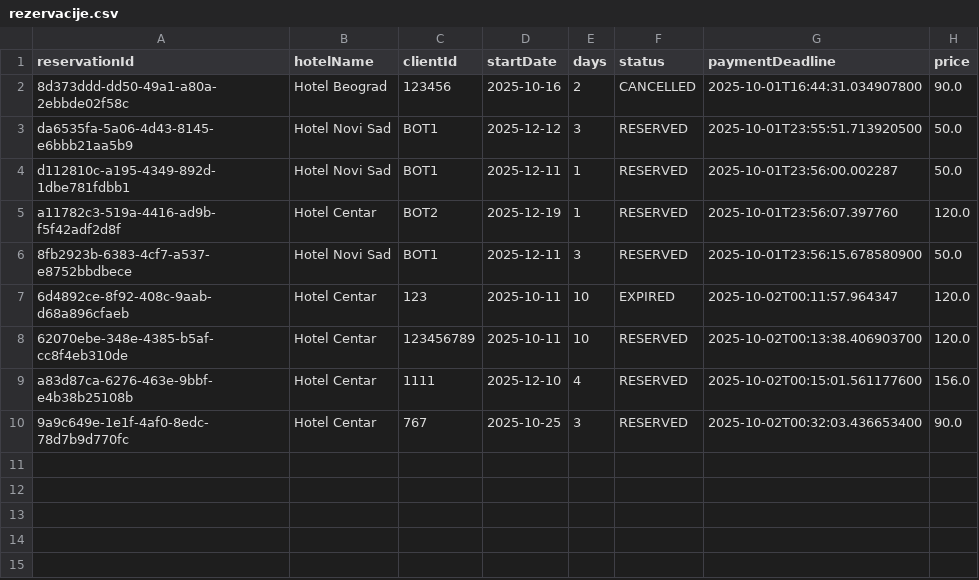
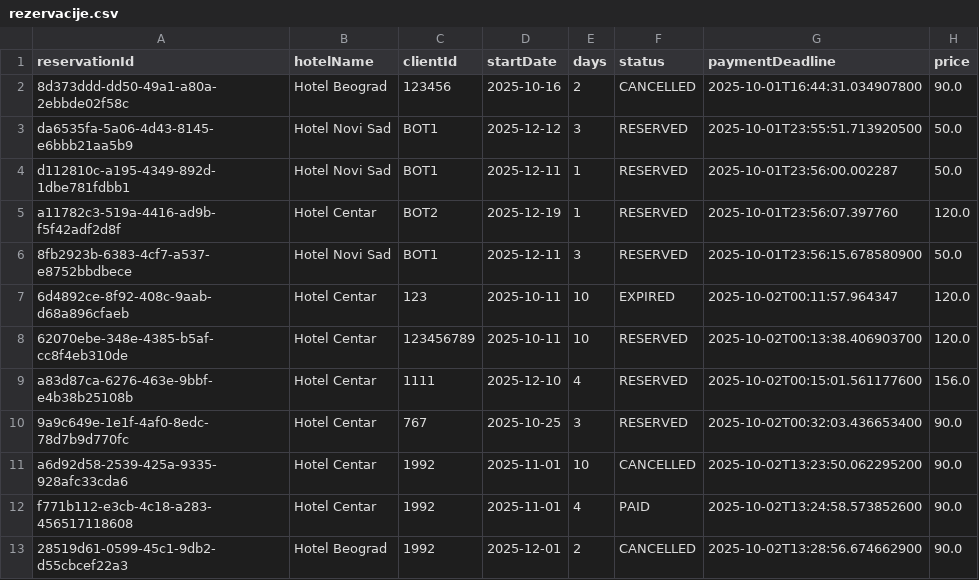
Before and after one commit to daniloradosavljevic/JavaBookingApplication, a CSV file: booking-data/rezervacije.csv, drawn as a sheet.

```diff
--- a/booking-data/rezervacije.csv
+++ b/booking-data/rezervacije.csv
@@ -10 +10,4 @@ a83d87ca-6276-463e-9bbf-e4b38b25108b,Hotel Centar,1111,2025-12-10,4,RESERVED,202
 9a9c649e-1e1f-4af0-8edc-78d7b9d770fc,Hotel Centar,767,2025-10-25,3,RESERVED,2025-10-02T00:32:03.436653400,90.0
+a6d92d58-2539-425a-9335-928afc33cda6,Hotel Centar,1992,2025-11-01,10,CANCELLED,2025-10-02T13:23:50.062295200,90.0
+f771b112-e3cb-4c18-a283-456517118608,Hotel Centar,1992,2025-11-01,4,PAID,2025-10-02T13:24:58.573852600,90.0
+28519d61-0599-45c1-9db2-d55cbcef22a3,Hotel Beograd,1992,2025-12-01,2,CANCELLED,2025-10-02T13:28:56.674662900,90.0
```
Also changed, not shown: booking-data/hoteli.csv, 19 other files.
